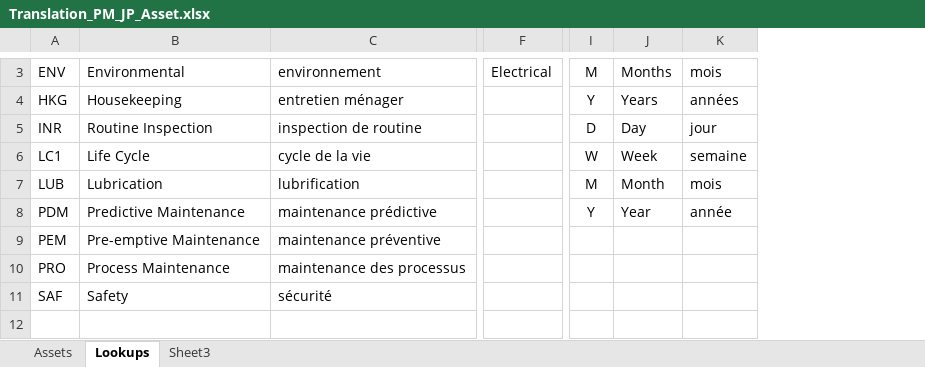
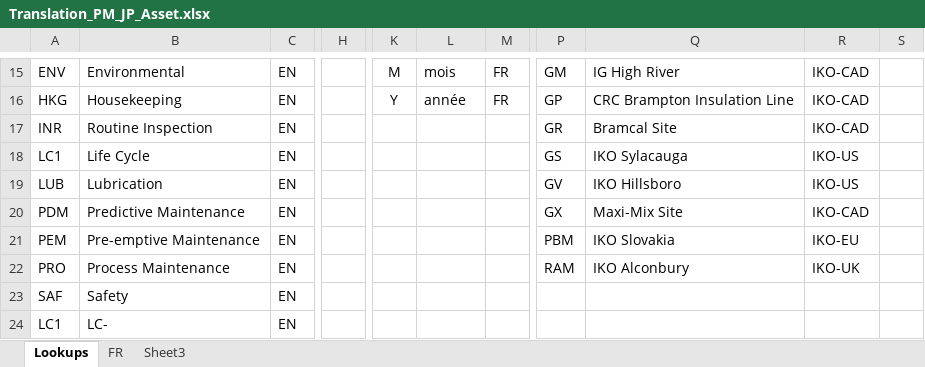
Before and after one commit to jonathanmajh/iko_mro_items, an Excel workbook: assets/Translation_PM_JP_Asset.xlsx, sheet Lookups, drawn as a sheet; only a part is shown, gaps mark what is left out; values as stored, in another font and other column widths than the file's, no borders; removed rows and columns are numbered as before the commit, all else as after; rows hold the shown columns only; the diff covers the shown part only; the diff names each change by its address in the sheet, - before the commit and + after, or states it on an @@ line.

```diff
--- a/assets/Translation_PM_JP_Asset.xlsx (sheet Lookups)
+++ b/assets/Translation_PM_JP_Asset.xlsx (sheet Lookups)
-sheet tab: Assets
+sheet tab: FR
@@ sheet tab order changed: Lookups | FR | Sheet3 @@
-column C, rows 3-11: environnement | entretien ménager | inspection de routine | cycle de la vie | lubrification | maintenance prédictive | maintenance préventive | maintenance des processus | sécurité
+column C, rows 15-23: all EN
-column F, row 3: Electrical
+column H, empty
-column K, rows 3-8: mois | années | jour | semaine | mois | année
+column M, rows 15-16: FR | FR
+column P, rows 15-22: GM | GP | GR | GS | GV | GX | PBM | RAM
+column Q, rows 15-22: IG High River | CRC Brampton Insulation Line | Bramcal Site | IKO Sylacauga | IKO Hillsboro | Maxi-Mix Site | IKO Slovakia | IKO Alconbury
+column R, rows 15-22: IKO-CAD | IKO-CAD | IKO-CAD | IKO-US | IKO-US | IKO-CAD | IKO-EU | IKO-UK
+column S, empty
-L15: Months
+L15: mois
-L16: Years
+L16: année
-K17: D
+K17: (empty)
-L17: Day
+L17: (empty)
-K18: W
+K18: (empty)
-L18: Week
+L18: (empty)
-K19: M
+K19: (empty)
-L19: Month
+L19: (empty)
-K20: Y
+K20: (empty)
-L20: Year
+L20: (empty)
+row 24: LC1 | LC- | EN
```
Also changed, not shown: 12 added rows, 4 added columns and 8 edited cells elsewhere in this sheet, sheet FR, 2 other files.
